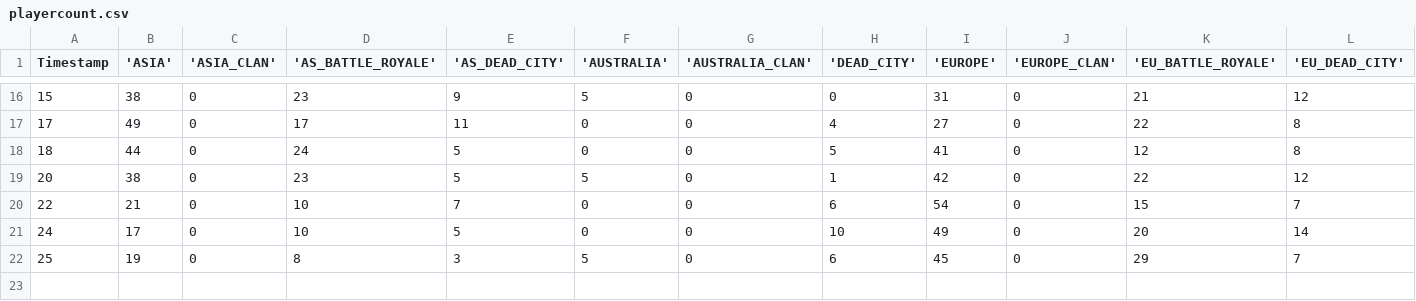
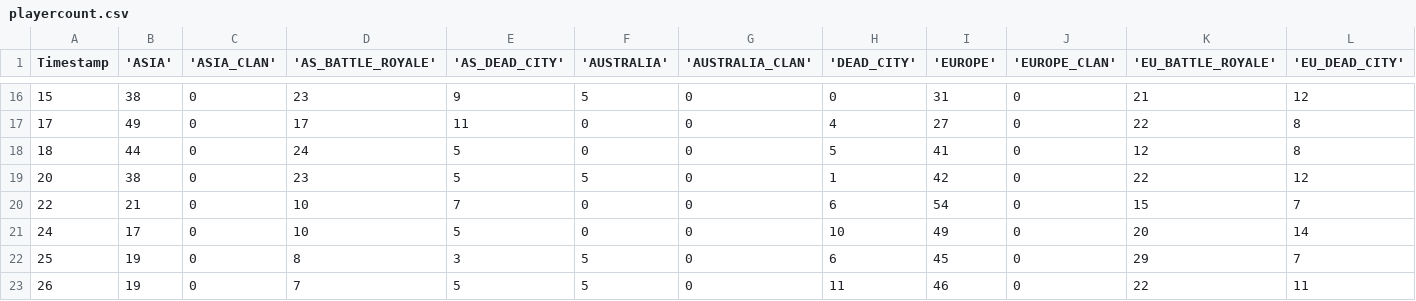
Before and after one commit to EpicEfeathers/wb, a CSV file: data/playercount.csv, drawn as a sheet; only a part is shown, gaps mark what is left out; rows hold the shown columns only; the diff names each change by its address in the sheet, - before the commit and + after, or states it on an @@ line.

```diff
--- a/data/playercount.csv
+++ b/data/playercount.csv
+row 23: 26 | 19 | 0 | 7 | 5 | 5 | 0 | 11 | 46 | 0 | 22 | 11
```
Also changed, not shown: 2 other files.
